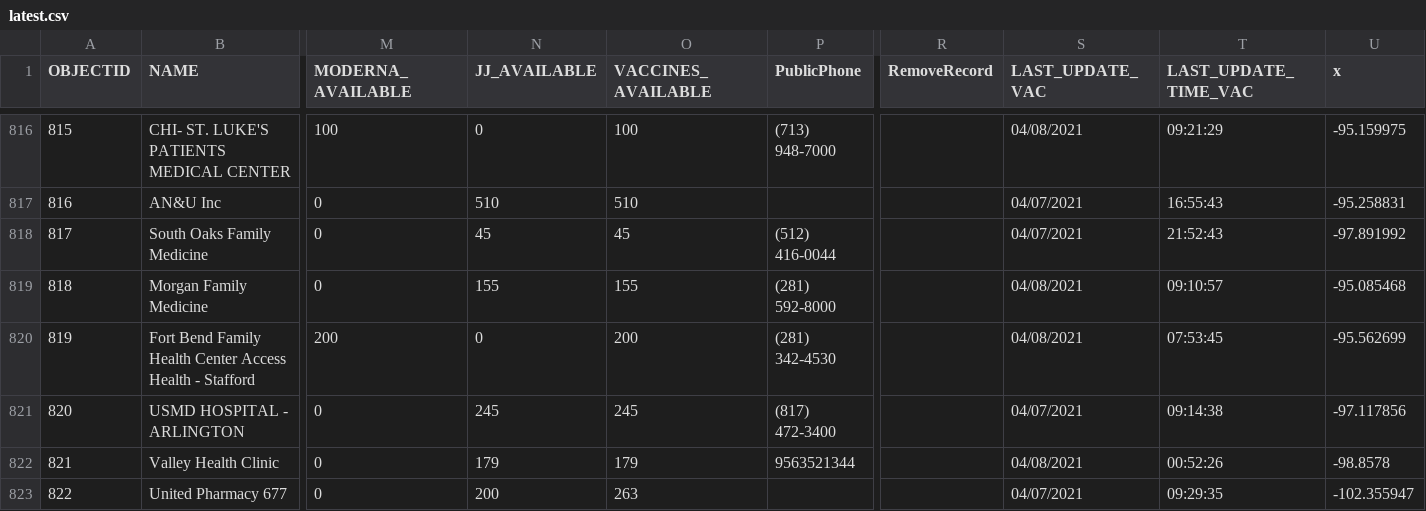
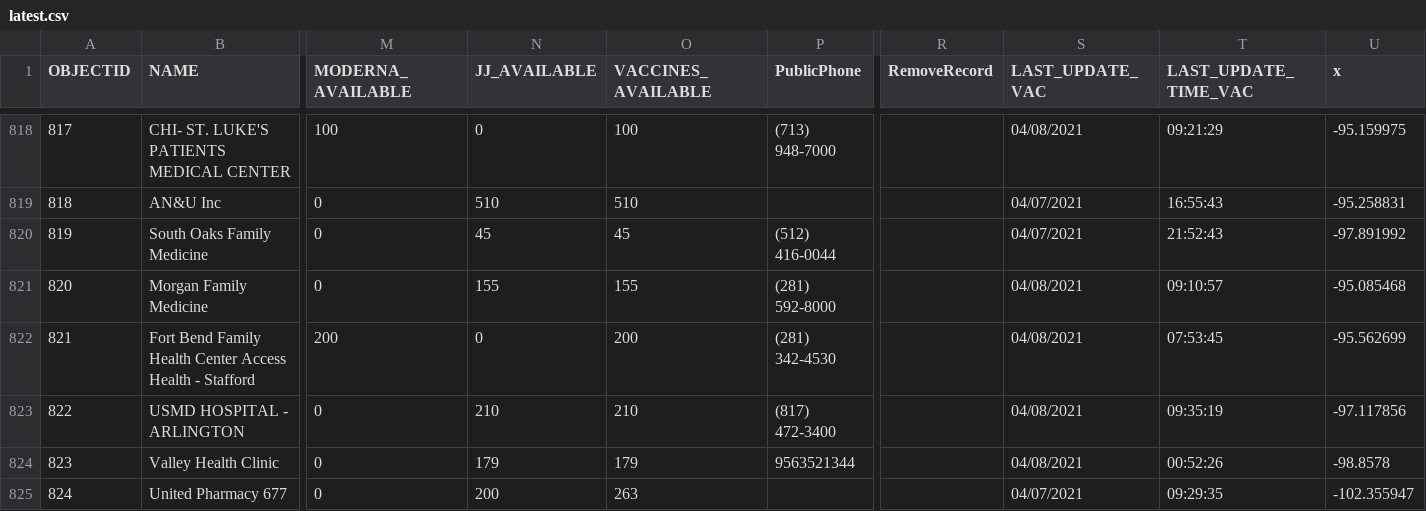
Before and after one commit to rdmurphy/tx-covid-vaccine-data, a CSV file: providers/latest.csv, drawn as a sheet; only a part is shown, gaps mark what is left out; addresses are those after the commit; the diff covers the shown part only; the diff names each change by its address in the sheet, - before the commit and + after, or states it on an @@ line.

```diff
--- a/providers/latest.csv
+++ b/providers/latest.csv
@@ column A (OBJECTID) renumbered from row 3 down @@
-N823 (JJ_AVAILABLE): 245
+N823 (JJ_AVAILABLE): 210
-O823 (VACCINES_AVAILABLE): 245
+O823 (VACCINES_AVAILABLE): 210
-S823 (LAST_UPDATE_VAC): 04/07/2021
+S823 (LAST_UPDATE_VAC): 04/08/2021
-T823 (LAST_UPDATE_TIME_VAC): 09:14:38
+T823 (LAST_UPDATE_TIME_VAC): 09:35:19
```
Also changed, not shown: 4 added rows, 2 removed rows, 1 moved row and 57 edited cells elsewhere in this file, 1 other file.
